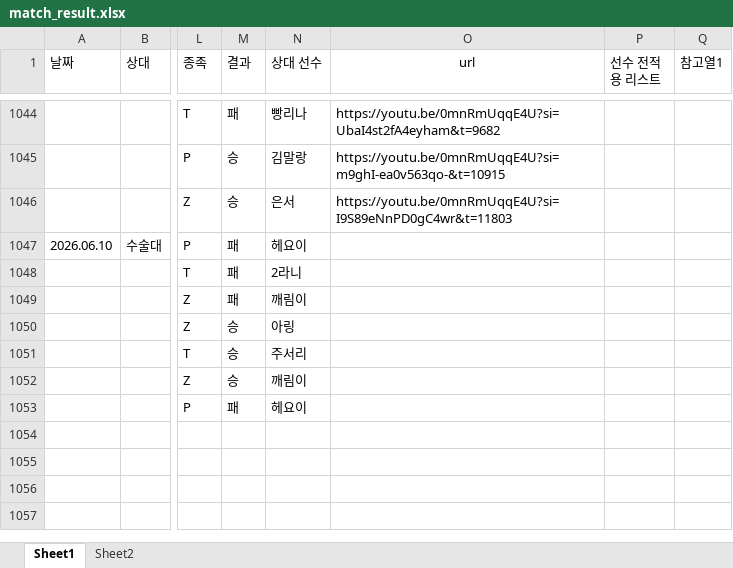
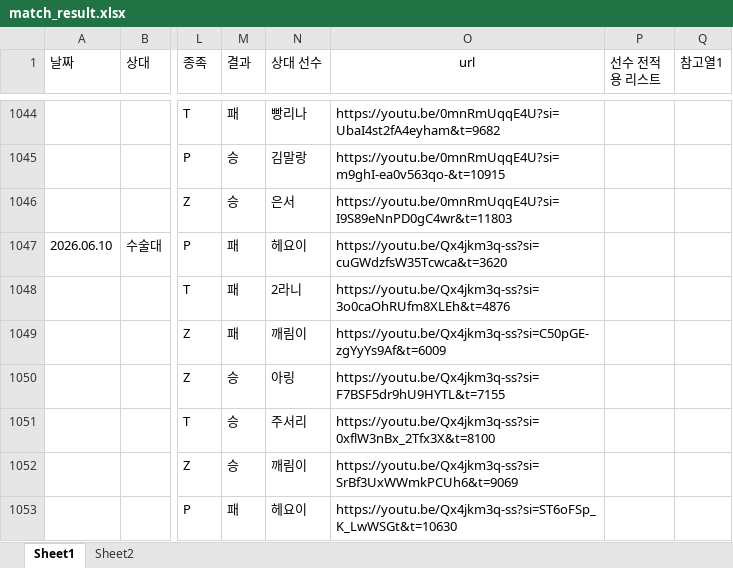
Before and after one commit to tpbnn/mtszsite, an Excel workbook: match_result.xlsx, sheet Sheet1, drawn as a sheet; only a part is shown, gaps mark what is left out; values as stored, in another font and other column widths than the file's, no borders; the diff names each change by its address in the sheet, - before the commit and + after, or states it on an @@ line.

Commit message:
Add files via upload

```diff
--- a/match_result.xlsx (sheet Sheet1)
+++ b/match_result.xlsx (sheet Sheet1)
-O1047 (url): (empty)
+O1047 (url): https://youtu.be/Qx4jkm3q-ss?si=cuGWdzfsW35Tcwca&t=3620
-O1048 (url): (empty)
+O1048 (url): https://youtu.be/Qx4jkm3q-ss?si=3o0caOhRUfm8XLEh&t=4876
-O1049 (url): (empty)
+O1049 (url): https://youtu.be/Qx4jkm3q-ss?si=C50pGE-zgYyYs9Af&t=6009
-O1050 (url): (empty)
+O1050 (url): https://youtu.be/Qx4jkm3q-ss?si=F7BSF5dr9hU9HYTL&t=7155
-O1051 (url): (empty)
+O1051 (url): https://youtu.be/Qx4jkm3q-ss?si=0xflW3nBx_2Tfx3X&t=8100
-O1052 (url): (empty)
+O1052 (url): https://youtu.be/Qx4jkm3q-ss?si=SrBf3UxWWmkPCUh6&t=9069
-O1053 (url): (empty)
+O1053 (url): https://youtu.be/Qx4jkm3q-ss?si=ST6oFSp_K_LwWSGt&t=10630
```
